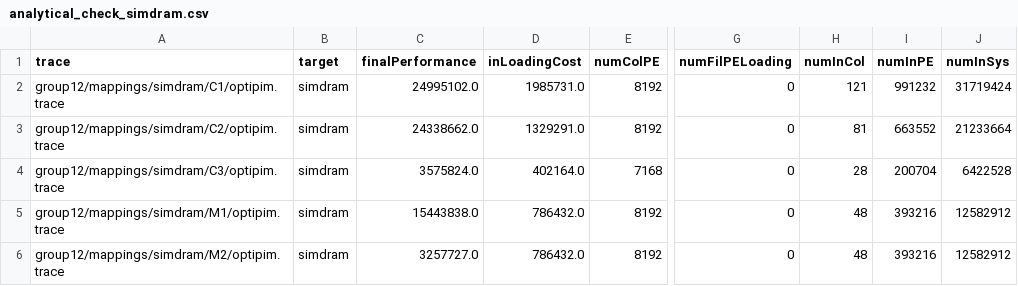
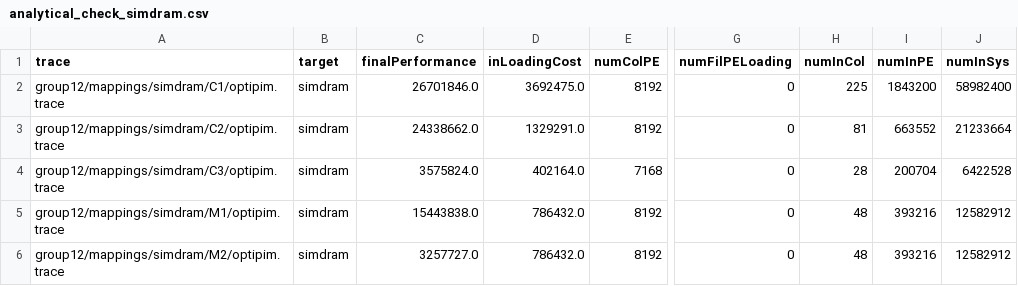
Before and after one commit to ETHZ-DYNAMO/OptiPIM, a CSV file: group12/results/analytical_check_simdram.csv, drawn as a sheet; only a part is shown, gaps mark what is left out; the diff names each change by its address in the sheet, - before the commit and + after, or states it on an @@ line.

Commit message:
Member 1: fix stride/dilation order when scoring pim-opt traces; final docs

```diff
--- a/group12/results/analytical_check_simdram.csv
+++ b/group12/results/analytical_check_simdram.csv
-C2 (finalPerformance): 24995102.0
+C2 (finalPerformance): 26701846.0
-D2 (inLoadingCost): 1985731.0
+D2 (inLoadingCost): 3692475.0
-H2 (numInCol): 121
+H2 (numInCol): 225
-I2 (numInPE): 991232
+I2 (numInPE): 1843200
-J2 (numInSys): 31719424
+J2 (numInSys): 58982400
```
Also changed, not shown: group12/results/analytical_check_hbmpim.csv, 3 other files.
